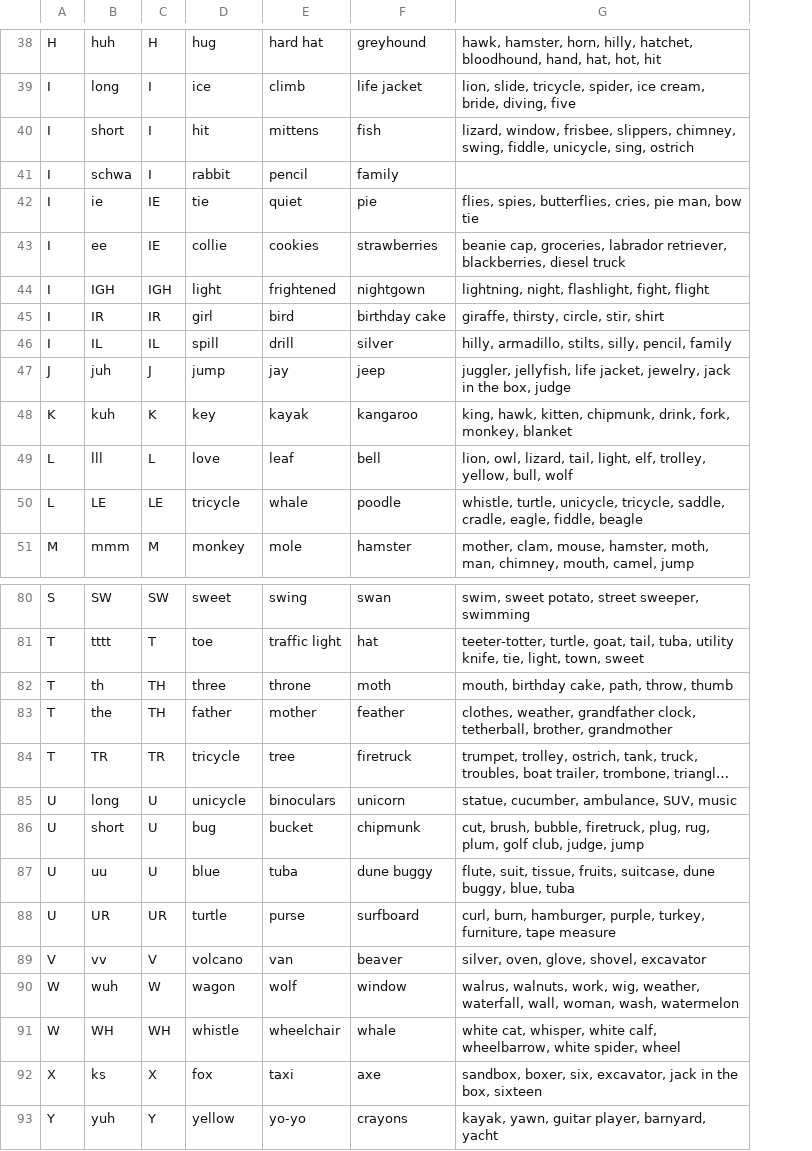
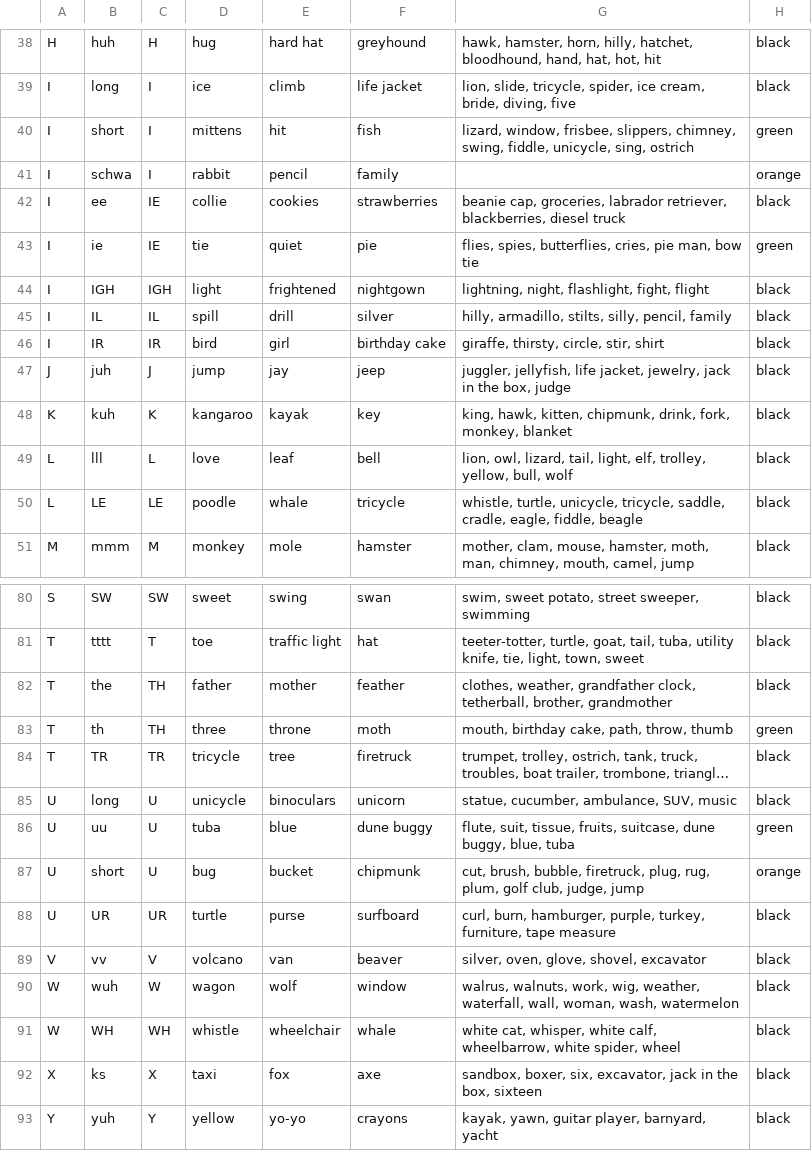
Before and after one commit to calda/Brainy-Phonics, a CSV file: Phonics/Content Model/CSVs/Sound List.csv, drawn as a sheet; only a part is shown, gaps mark what is left out; long unchanged cells end in …; removed rows and columns are numbered as before the commit, all else as after; the diff covers the shown part only; the diff names each change by its address in the sheet, - before the commit and + after, or states it on an @@ line.

Commit message:
Show each individual sound on the Phonics table of contents

```diff
--- a/Phonics/Content Model/CSVs/Sound List.csv
+++ b/Phonics/Content Model/CSVs/Sound List.csv
+column H, rows 38-41: black | black | green | orange; rows 43-45: green | black | black; rows 47-51: all black; rows 80-81: black | black; rows 83-85: green | black | black; rows 87-93: orange | black | black | black | black | black | black
-D40: hit
+D40: mittens
-E40: mittens
+E40: hit
@@ row 43 moved to row 42: I @@
-row 45: I | IR | IR | girl | bird | birthday cake | giraffe, thirsty, circle, stir, shirt
+row 46: I | IR | IR | bird | girl | birthday cake | giraffe, thirsty, circle, stir, shirt | black
-D48: key
+D48: kangaroo
-F48: kangaroo
+F48: key
-D50: tricycle
+D50: poodle
-F50: poodle
+F50: tricycle
@@ row 83 moved to row 82: T @@
+row 86: U | uu | U | tuba | blue | dune buggy | flute, suit, tissue, fruits, suitcase, dune buggy, blue, tuba | green
-row 87: U | uu | U | blue | tuba | dune buggy | flute, suit, tissue, fruits, suitcase, dune buggy, blue, tuba
-D92: fox
+D92: taxi
-E92: taxi
+E92: fox
```
Also changed, not shown: 3 moved rows and 8 edited cells elsewhere in this file, 10 other files.
